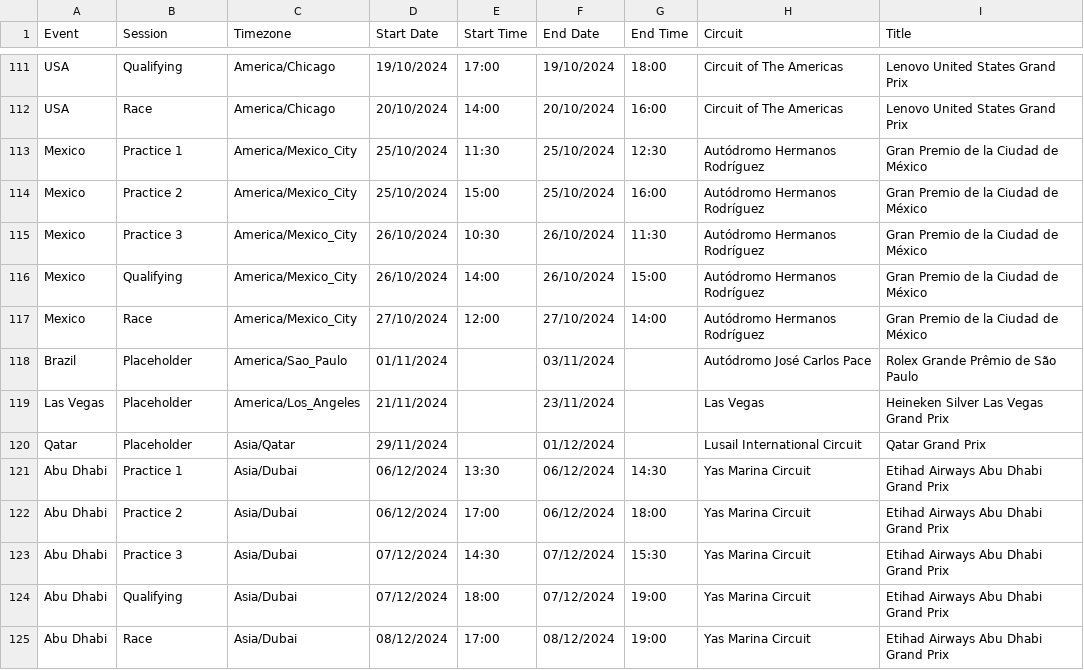
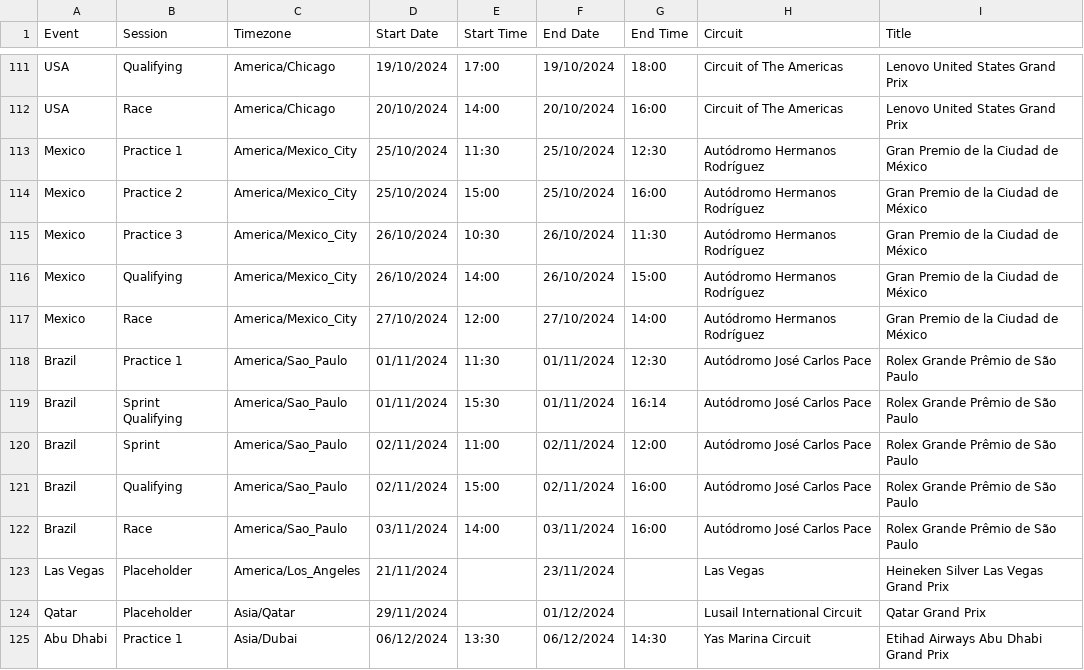
Before and after one commit to robinvenables/calendars, a CSV file: f1/F1/Calendar-Timetable.csv, drawn as a sheet; only a part is shown, gaps mark what is left out; the shorter side is filled out with more unchanged rows.

Commit message:
Add Brazil session details

```diff
--- a/f1/F1/Calendar-Timetable.csv
+++ b/f1/F1/Calendar-Timetable.csv
@@ -117,3 +117,7 @@ Mexico,Qualifying,America/Mexico_City,26/10/2024,14:00,26/10/2024,15:00,Autódro
 Mexico,Race,America/Mexico_City,27/10/2024,12:00,27/10/2024,14:00,Autódromo Hermanos Rodríguez,Gran Premio de la Ciudad de México
-Brazil,Placeholder,America/Sao_Paulo,01/11/2024,,03/11/2024,,Autódromo José Carlos Pace,Rolex Grande Prêmio de São Paulo
+Brazil,Practice 1,America/Sao_Paulo,01/11/2024,11:30,01/11/2024,12:30,Autódromo José Carlos Pace,Rolex Grande Prêmio de São Paulo
+Brazil,Sprint Qualifying,America/Sao_Paulo,01/11/2024,15:30,01/11/2024,16:14,Autódromo José Carlos Pace,Rolex Grande Prêmio de São Paulo
+Brazil,Sprint,America/Sao_Paulo,02/11/2024,11:00,02/11/2024,12:00,Autódromo José Carlos Pace,Rolex Grande Prêmio de São Paulo
+Brazil,Qualifying,America/Sao_Paulo,02/11/2024,15:00,02/11/2024,16:00,Autódromo José Carlos Pace,Rolex Grande Prêmio de São Paulo
+Brazil,Race,America/Sao_Paulo,03/11/2024,14:00,03/11/2024,16:00,Autódromo José Carlos Pace,Rolex Grande Prêmio de São Paulo
 Las Vegas,Placeholder,America/Los_Angeles,21/11/2024,,23/11/2024,,Las Vegas,Heineken Silver Las Vegas Grand Prix
```
Also changed, not shown: 1 other file.
